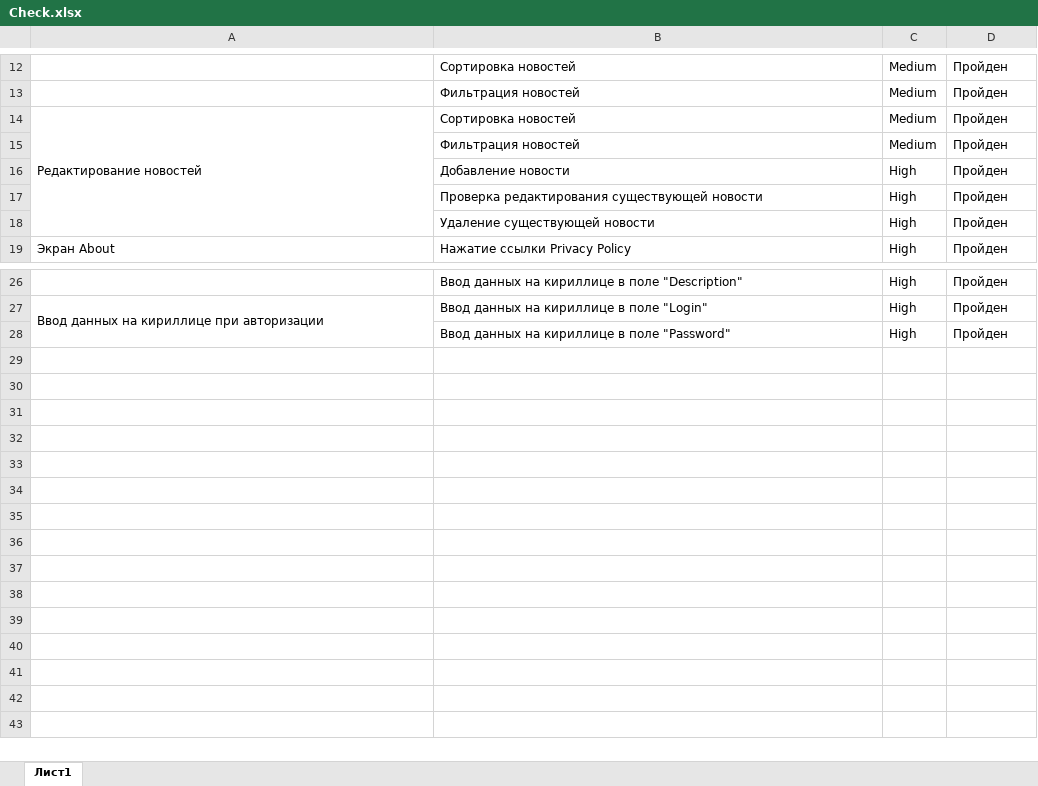
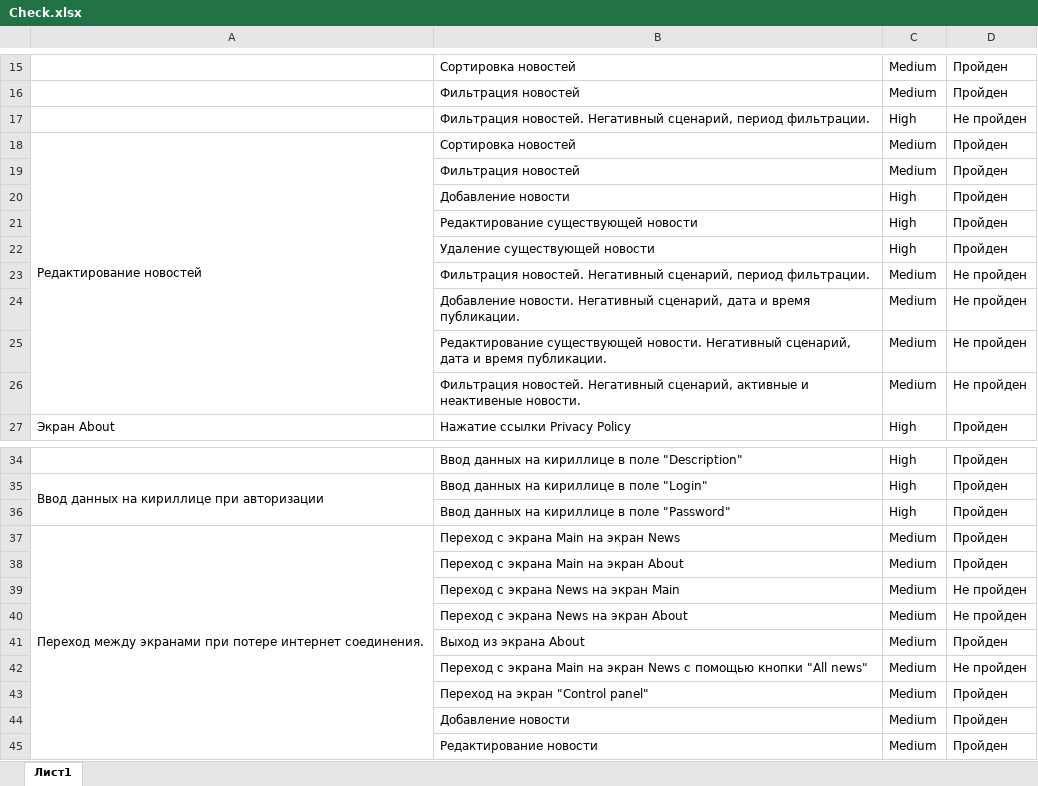
Before and after one commit to ArtemS27/QAMID_Diplom, an Excel workbook: Check.xlsx, sheet Лист1, drawn as a sheet; only a part is shown, gaps mark what is left out; values as stored, in another font and other column widths than the file's, no borders; charts and pictures not drawn; addresses are those after the commit; the diff covers the shown part only; the diff names each change by its address in the sheet, - before the commit and + after, or states it on an @@ line.

Commit message:
Update Cases and Check-list

```diff
--- a/Check.xlsx (sheet Лист1)
+++ b/Check.xlsx (sheet Лист1)
+row 17:  | Фильтрация новостей. Негативный сценарий, период фильтрации. | High | Не пройден
-B21: Проверка редактирования существующей новости
+B21: Редактирование существующей новости
+row 23:  | Фильтрация новостей. Негативный сценарий, период фильтрации. | Medium | Не пройден
+row 24:  | Добавление новости. Негативный сценарий, дата и время публикации. | Medium | Не пройден
+row 25:  | Редактирование существующей новости. Негативный сценарий, дата и время публикации. | Medium | Не пройден
+row 26:  | Фильтрация новостей. Негативный сценарий, активные и неактивеные новости. | Medium | Не пройден
+row 37: Переход между экранами при потере интернет соединения. | Переход с экрана Main на экран News | Medium | Пройден
+row 38:  | Переход с экрана Main на экран About | Medium | Пройден
+row 39:  | Переход с экрана News на экран Main | Medium | Не пройден
+row 40:  | Переход с экрана News на экран About | Medium | Не пройден
+row 41:  | Выход из экрана About | Medium | Пройден
+row 42:  | Переход с экрана Main на экран News с помощью кнопки "All news" | Medium | Не пройден
+row 43:  | Переход на экран "Control panel" | Medium | Пройден
+row 44:  | Добавление новости | Medium | Пройден
+row 45:  | Редактирование новости | Medium | Пройден
```
Also changed, not shown: 3 added rows and 1 edited cell elsewhere in this sheet, Cases.xlsx.
